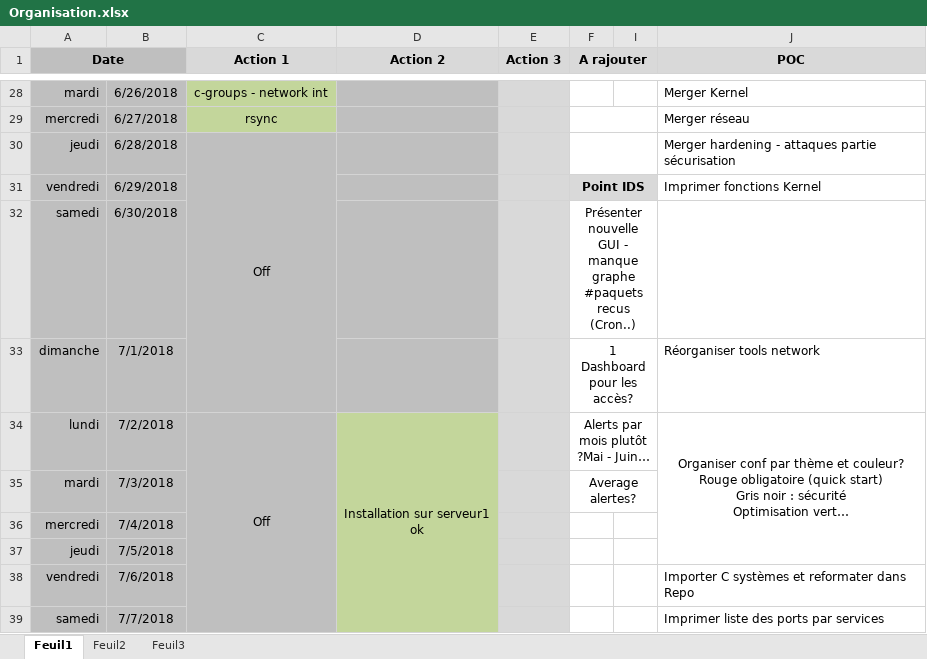
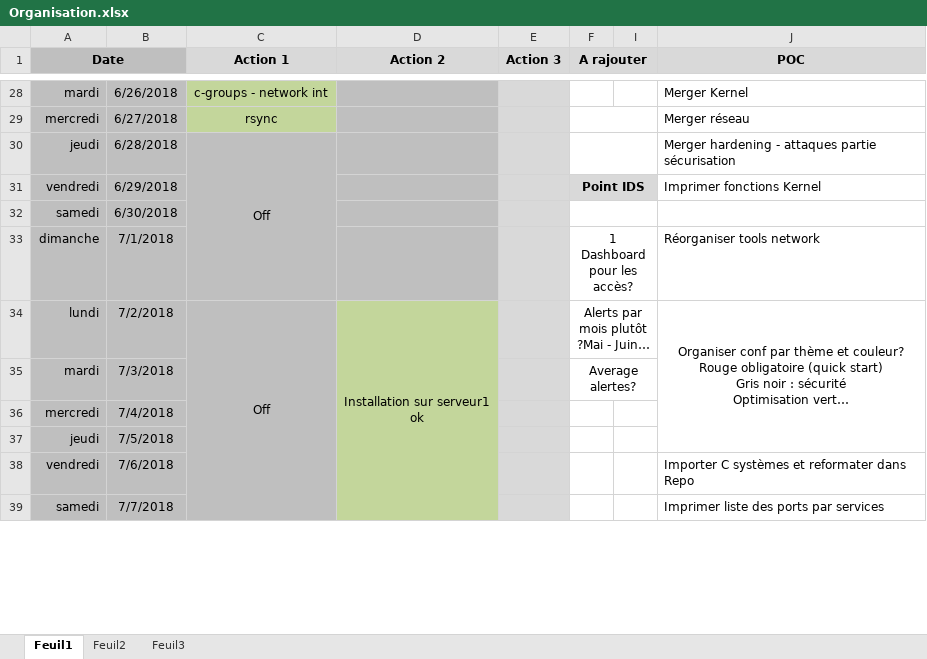
Before and after one commit to bruno-bettuzzi/Repo, an Excel workbook: Organisation.xlsx, sheet Feuil1, drawn as a sheet; only a part is shown, gaps mark what is left out; values as stored, in another font and other column widths than the file's, no borders; the diff covers the shown part only; the diff names each change by its address in the sheet, - before the commit and + after, or states it on an @@ line.

```diff
--- a/Organisation.xlsx (sheet Feuil1)
+++ b/Organisation.xlsx (sheet Feuil1)
-F32 (A rajouter): Présenter nouvelle GUI - manque graphe #paquets recus (Cron..)
+F32 (A rajouter): (empty)
```
Also changed, not shown: 9 edited cells, cell formats and merged cells elsewhere in this sheet.
